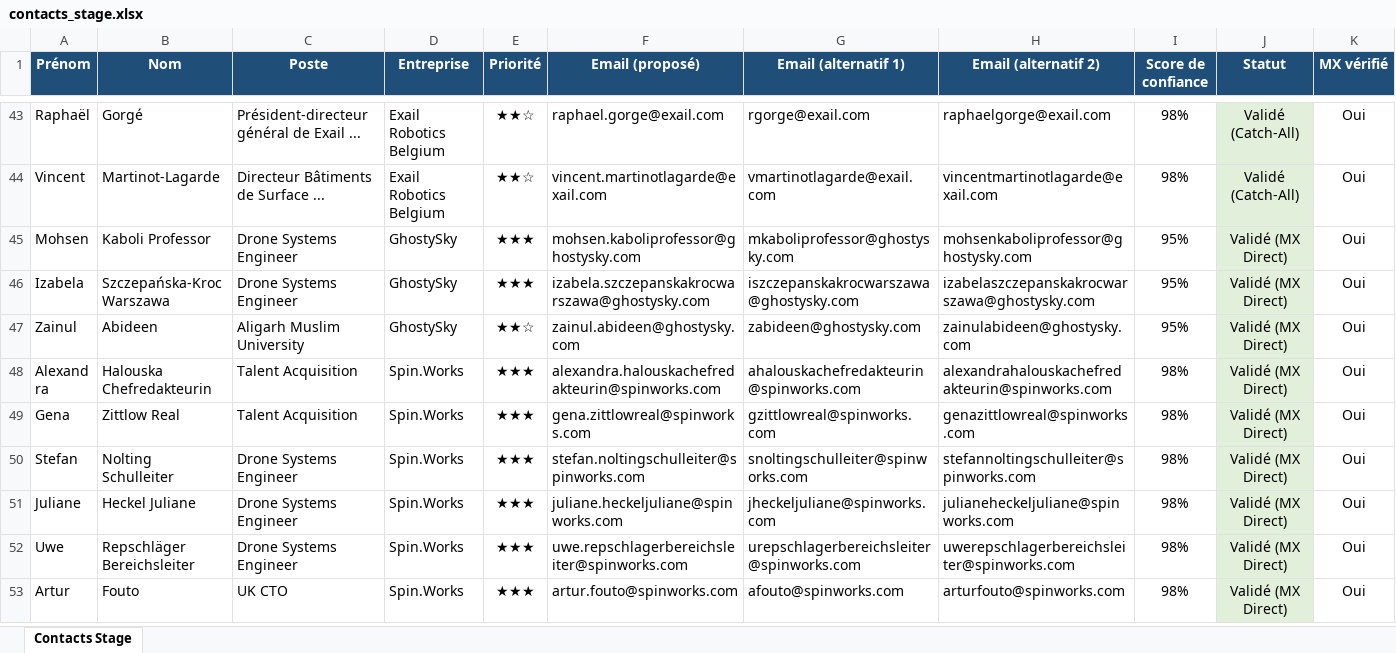
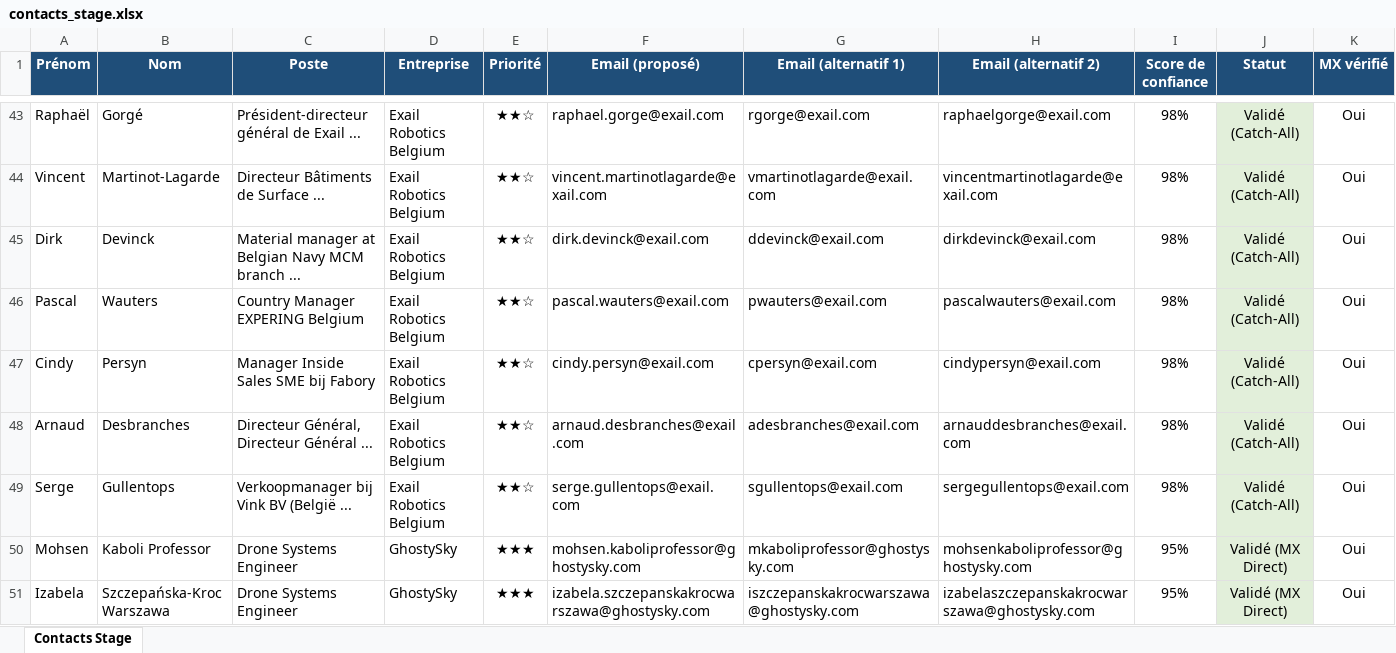
Before and after one commit to medhsiny2003/linkedin-prospector, an Excel workbook: data/contacts_stage.xlsx, sheet Contacts Stage, drawn as a sheet; only a part is shown, gaps mark what is left out; the shorter side is filled out with more unchanged rows; values as stored, in another font and other column widths than the file's, no borders; rows hold the shown columns only; the diff names each change by its address in the sheet, - before the commit and + after, or states it on an @@ line.

```diff
--- a/data/contacts_stage.xlsx (sheet Contacts Stage)
+++ b/data/contacts_stage.xlsx (sheet Contacts Stage)
+row 45: Dirk | Devinck | Material manager at Belgian Navy MCM branch ... | Exail Robotics Belgium | ★★☆ | dirk.devinck@exail.com | ddevinck@exail.com | dirkdevinck@exail.com | 98% | Validé (Catch-All) | Oui
+row 46: Pascal | Wauters | Country Manager EXPERING Belgium | Exail Robotics Belgium | ★★☆ | pascal.wauters@exail.com | pwauters@exail.com | pascalwauters@exail.com | 98% | Validé (Catch-All) | Oui
+row 47: Cindy | Persyn | Manager Inside Sales SME bij Fabory | Exail Robotics Belgium | ★★☆ | cindy.persyn@exail.com | cpersyn@exail.com | cindypersyn@exail.com | 98% | Validé (Catch-All) | Oui
+row 48: Arnaud | Desbranches | Directeur Général, Directeur Général ... | Exail Robotics Belgium | ★★☆ | arnaud.desbranches@exail.com | adesbranches@exail.com | arnauddesbranches@exail.com | 98% | Validé (Catch-All) | Oui
+row 49: Serge | Gullentops | Verkoopmanager bij Vink BV (België ... | Exail Robotics Belgium | ★★☆ | serge.gullentops@exail.com | sgullentops@exail.com | sergegullentops@exail.com | 98% | Validé (Catch-All) | Oui
```
Also changed, not shown: 1 other file.
